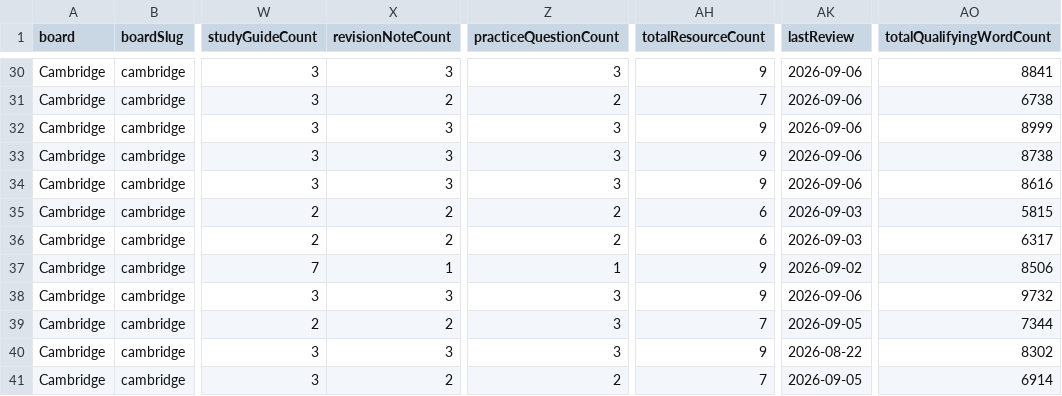
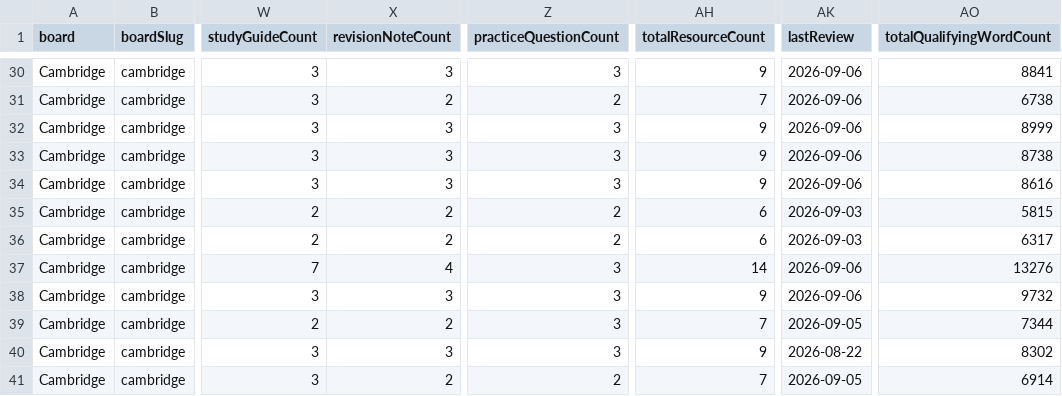
Before and after one commit to Nouman1608/MB, a CSV file: docs/reports/academic-coverage-report-v1.2.csv, drawn as a sheet; only a part is shown, gaps mark what is left out; the diff names each change by its address in the sheet, - before the commit and + after, or states it on an @@ line.

Commit message:
content: sub-batch 38 - Cambridge IGCSE ICT companion files (Input/Output, Storage, Applications)
Fills 2 confirmed 2-missing-type gaps in full, plus starts a third,
identified by the gap-scanner under cambridge|igcse|ict (5 topics in
this subject each missing revision-notes + practice-questions):

- igcse-ict-input-output-devices-revision-notes.md (945 words) +
  igcse-ict-input-output-devices-practice.md (938 words) -- companion
  pair for Topic 2, Input and Output Devices, sourced entirely from the
  existing study guide (already independently written against the
  0417 2026-2028 syllabus).
- igcse-ict-storage-devices-and-media-revision-notes.md (939 words) +
  igcse-ict-storage-devices-and-media-practice.md (938 words) --
  companion pair for Topic 3, Storage Devices and Media, same sourcing
  approach, preserving the syllabus's explicit device/media
  terminology distinction.
- igcse-ict-applications-communication-revision-notes.md (1010 words)
  -- first half of the companion pair for section 6.1, ICT
  Applications: Communication; the practice-questions companion will
  follow in the next sub-batch to complete this topic's trio.

Two further ICT topics remain from this scan ("The effects of using
IT" and "Networks and the effects of using them" -- the latter split
across two existing study-guide files sharing one topic string) and
will be completed in the next sub-batch.

Pre-write duplicate-scope check (--only-involving, all 5 new slugs):
no shared official syllabus scope found with any existing resource.

Validation gate (all 9 steps, clean):
- astro check: 0 errors, 0 warnings, 17 hints (213 files)
- validate:academic: PASSED (159/160 ACTIVE combinations sourced;
  1 tracked NOT_YET_MODELED gap, D-050)
- build: succeeded, 1911 pages (up from 1906)
- cross-board-regression: PASS
- negative-validation-suite: 35/35 passed
- API tests: 31/31 passed
- npm audit: 0 vulnerabilities
- coverage:academic-v2: unchanged coverage, no assessment-record impact
- check:duplicate-scope: PASS, all existing multi-file groups reviewed
- audit-internal-links.mjs: 0 broken, 0 orphans, 0 generic anchors

Resource count: 1434 total resources, 1911 built pages.

```diff
--- a/docs/reports/academic-coverage-report-v1.2.csv
+++ b/docs/reports/academic-coverage-report-v1.2.csv
-X37 (revisionNoteCount): 1
+X37 (revisionNoteCount): 4
-Z37 (practiceQuestionCount): 1
+Z37 (practiceQuestionCount): 3
-AH37 (totalResourceCount): 9
+AH37 (totalResourceCount): 14
-AK37 (lastReview): 2026-09-02
+AK37 (lastReview): 2026-09-06
-AO37 (totalQualifyingWordCount): 8506
+AO37 (totalQualifyingWordCount): 13276
```
Also changed, not shown: 7 other files.
